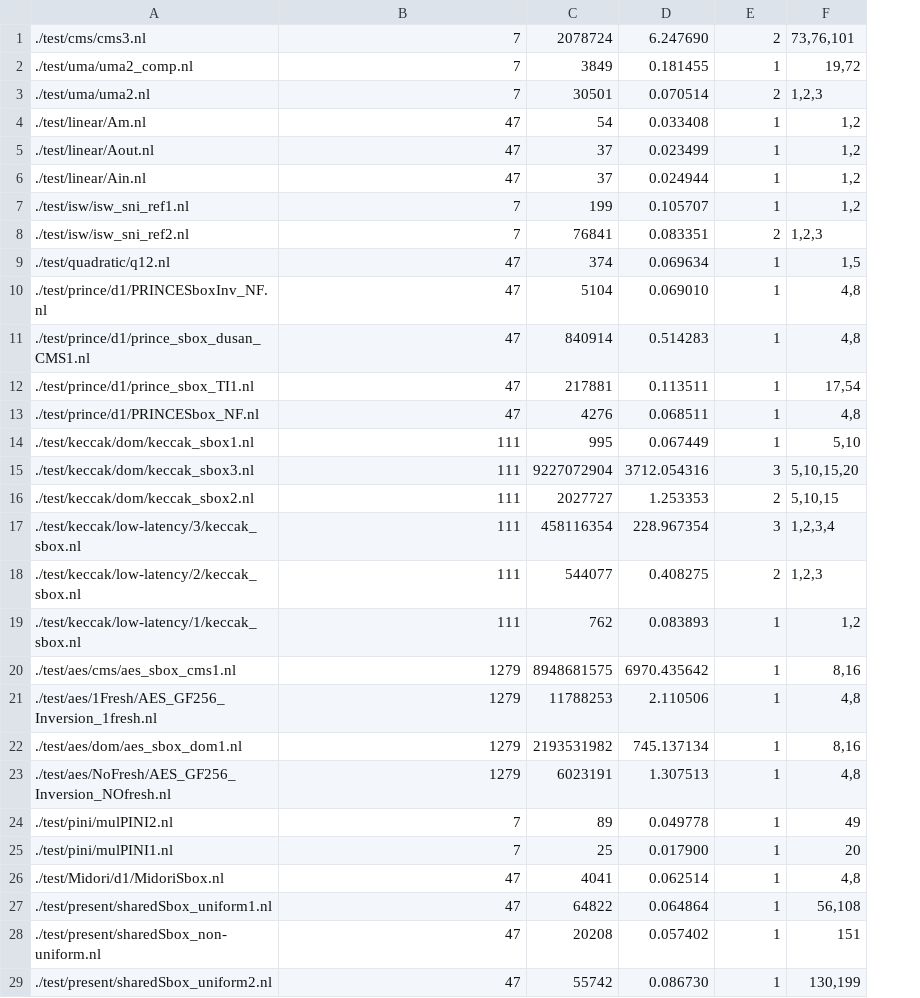
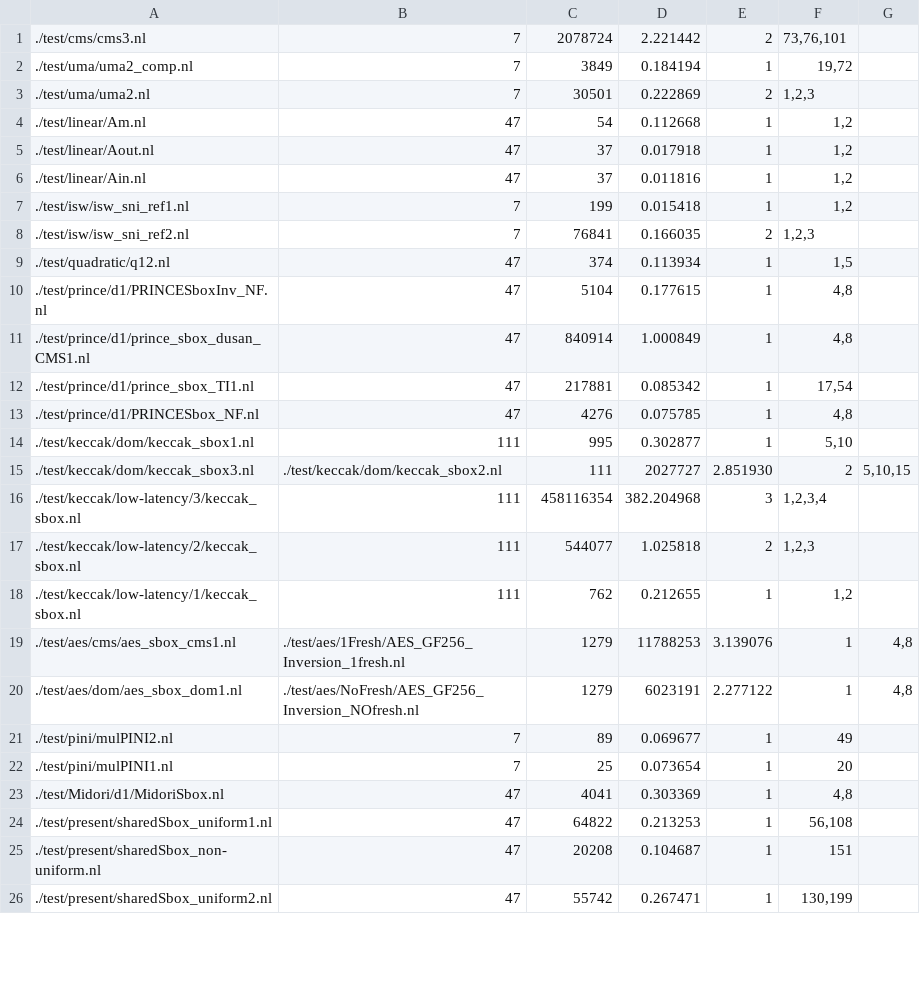
Before and after one commit to Lucien98/prover, a CSV file: experiment/count_node/cn1.csv, drawn as a sheet; only a part is shown; removed rows and columns are numbered as before the commit, all else as after; the diff names each change by its address in the sheet, - before the commit and + after, or states it on an @@ line.

```diff
--- a/experiment/count_node/cn1.csv
+++ b/experiment/count_node/cn1.csv
-column D, rows 1-15: 6.247690 | 0.181455 | 0.070514 | 0.033408 | 0.023499 | 0.024944 | 0.105707 | 0.083351 | 0.069634 | 0.069010 | 0.514283 | 0.113511 | 0.068511 | 0.067449 | 3712.054316; rows 17-20: 228.967354 | 0.408275 | 0.083893 | 6970.435642; row 22: 745.137134; rows 24-29: 0.049778 | 0.017900 | 0.062514 | 0.064864 | 0.057402 | 0.086730
+column D, rows 1-26: 2.221442 | 0.184194 | 0.222869 | 0.112668 | 0.017918 | 0.011816 | 0.015418 | 0.166035 | 0.113934 | 0.177615 | 1.000849 | 0.085342 | 0.075785 | 0.302877 | 2027727 | 382.204968 | 1.025818 | 0.212655 | 11788253 | 6023191 | 0.069677 | 0.073654 | 0.303369 | 0.213253 | 0.104687 | 0.267471
+column G, rows 15-20: 5,10,15 |  |  |  | 4,8 | 4,8
-B15: 111
+B15: ./test/keccak/dom/keccak_sbox2.nl
-C15: 9227072904
+C15: 111
-E15: 3
+E15: 2.851930
-F15: 5,10,15,20
+F15: 2
-row 16: ./test/keccak/dom/keccak_sbox2.nl | 111 | 2027727 | 1.253353 | 2 | 5,10,15
-B19: 1279
+B19: ./test/aes/1Fresh/AES_GF256_Inversion_1fresh.nl
-C19: 8948681575
+C19: 1279
-E19: 1
+E19: 3.139076
-F19: 8,16
+F19: 1
-row 21: ./test/aes/1Fresh/AES_GF256_Inversion_1fresh.nl | 1279 | 11788253 | 2.110506 | 1 | 4,8
-B20: 1279
+B20: ./test/aes/NoFresh/AES_GF256_Inversion_NOfresh.nl
-C20: 2193531982
+C20: 1279
-E20: 1
+E20: 2.277122
-F20: 8,16
+F20: 1
-row 23: ./test/aes/NoFresh/AES_GF256_Inversion_NOfresh.nl | 1279 | 6023191 | 1.307513 | 1 | 4,8
```
Also changed, not shown: experiment/count_node/cn0.csv, experiment/count_node/cn2.csv, 2 other files.
